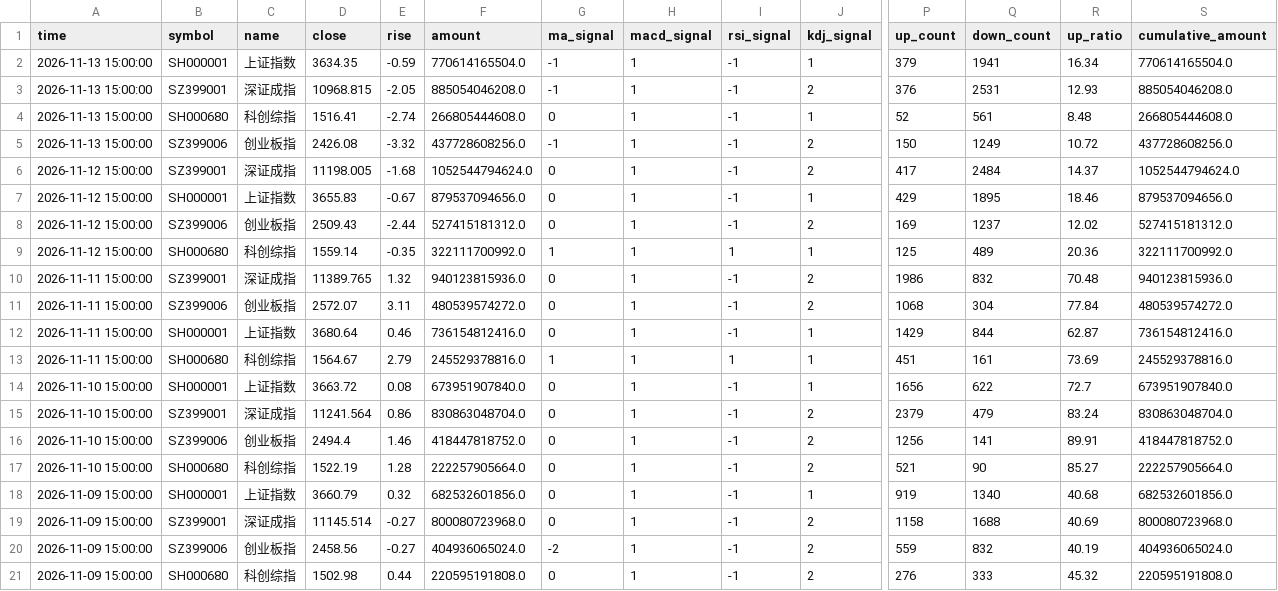
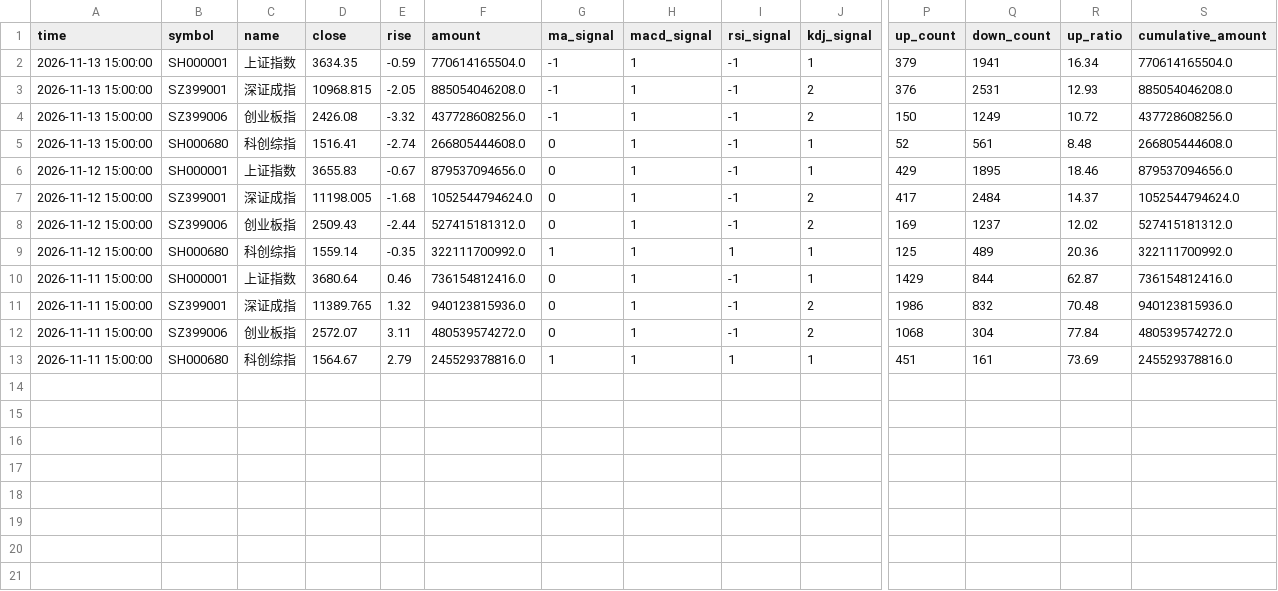
Before and after one commit to siderdata/tss_ai_stock, a CSV file: data/CORE_INDICES_ta_signals_d_5days_data.csv, drawn as a sheet; only a part is shown, gaps mark what is left out; removed rows and columns are numbered as before the commit, all else as after; rows hold the shown columns only; the diff names each change by its address in the sheet, - before the commit and + after, or states it on an @@ line.

```diff
--- a/data/CORE_INDICES_ta_signals_d_5days_data.csv
+++ b/data/CORE_INDICES_ta_signals_d_5days_data.csv
@@ row 5 moved to row 4: 2026-11-13 15:00:00 @@
@@ row 7 moved to row 6: 2026-11-12 15:00:00 @@
@@ row 12 moved to row 10: 2026-11-11 15:00:00 @@
-row 14: 2026-11-10 15:00:00 | SH000001 | 上证指数 | 3663.72 | 0.08 | 673951907840.0 | 0 | 1 | -1 | 1 | 1656 | 622 | 72.7 | 673951907840.0
-row 15: 2026-11-10 15:00:00 | SZ399001 | 深证成指 | 11241.564 | 0.86 | 830863048704.0 | 0 | 1 | -1 | 2 | 2379 | 479 | 83.24 | 830863048704.0
-row 16: 2026-11-10 15:00:00 | SZ399006 | 创业板指 | 2494.4 | 1.46 | 418447818752.0 | 0 | 1 | -1 | 2 | 1256 | 141 | 89.91 | 418447818752.0
-row 17: 2026-11-10 15:00:00 | SH000680 | 科创综指 | 1522.19 | 1.28 | 222257905664.0 | 0 | 1 | -1 | 2 | 521 | 90 | 85.27 | 222257905664.0
-row 18: 2026-11-09 15:00:00 | SH000001 | 上证指数 | 3660.79 | 0.32 | 682532601856.0 | 0 | 1 | -1 | 1 | 919 | 1340 | 40.68 | 682532601856.0
-row 19: 2026-11-09 15:00:00 | SZ399001 | 深证成指 | 11145.514 | -0.27 | 800080723968.0 | 0 | 1 | -1 | 2 | 1158 | 1688 | 40.69 | 800080723968.0
-row 20: 2026-11-09 15:00:00 | SZ399006 | 创业板指 | 2458.56 | -0.27 | 404936065024.0 | -2 | 1 | -1 | 2 | 559 | 832 | 40.19 | 404936065024.0
-row 21: 2026-11-09 15:00:00 | SH000680 | 科创综指 | 1502.98 | 0.44 | 220595191808.0 | 0 | 1 | -1 | 2 | 276 | 333 | 45.32 | 220595191808.0
```
Also changed, not shown: data/LARGE_CAP_INDICES_ta_signals_d_5days_data.csv, data/MID_SMALL_CAP_INDICES_ta_signals_d_5days_data.csv, 42 other files.
